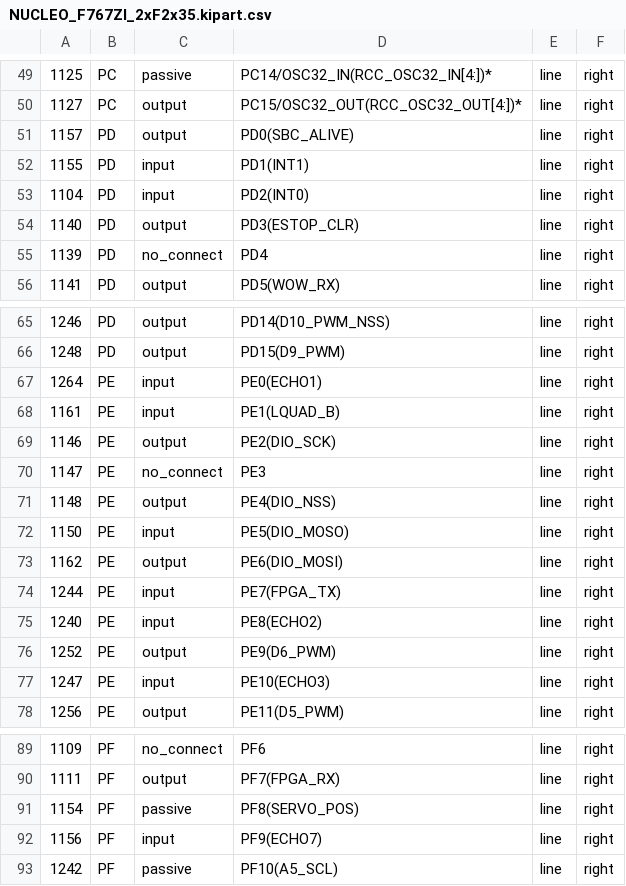
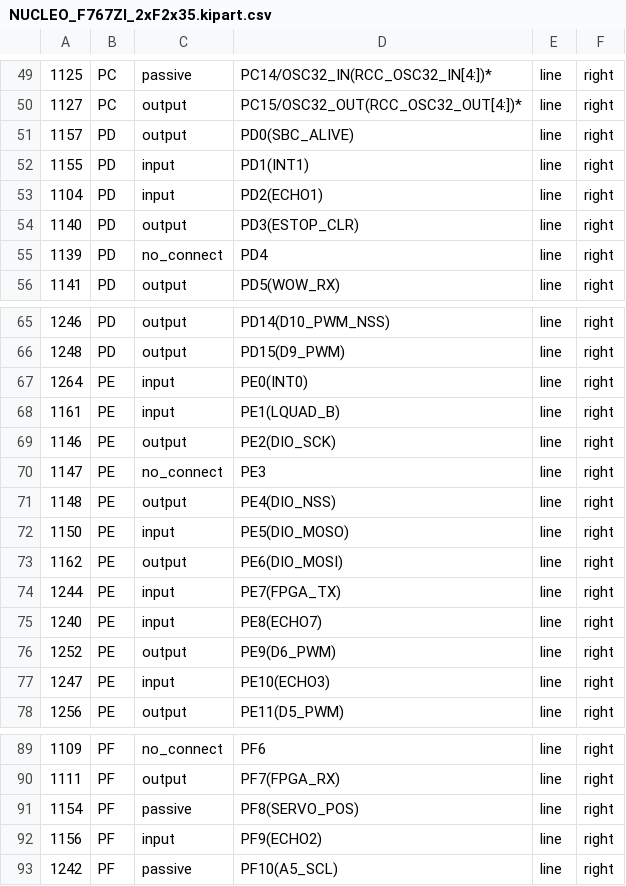
Before and after one commit to hbrobotics/hbrc_ros_robot_platform, a CSV file: electrical/orders/order1/kiparts/NUCLEO_F767ZI_2xF2x35.kipart.csv, drawn as a sheet; only a part is shown, gaps mark what is left out.

```diff
--- a/electrical/orders/order1/kiparts/NUCLEO_F767ZI_2xF2x35.kipart.csv
+++ b/electrical/orders/order1/kiparts/NUCLEO_F767ZI_2xF2x35.kipart.csv
@@ -52,3 +52,3 @@
 "1155", "PD", "input", "PD1(INT1)", "line", "right"
-"1104", "PD", "input", "PD2(INT0)", "line", "right"
+"1104", "PD", "input", "PD2(ECHO1)", "line", "right"
 "1140", "PD", "output", "PD3(ESTOP_CLR)", "line", "right"
@@ -66,3 +66,3 @@
 "1248", "PD", "output", "PD15(D9_PWM)", "line", "right"
-"1264", "PE", "input", "PE0(ECHO1)", "line", "right"
+"1264", "PE", "input", "PE0(INT0)", "line", "right"
 "1161", "PE", "input", "PE1(LQUAD_B)", "line", "right"
@@ -74,3 +74,3 @@
 "1244", "PE", "input", "PE7(FPGA_TX)", "line", "right"
-"1240", "PE", "input", "PE8(ECHO2)", "line", "right"
+"1240", "PE", "input", "PE8(ECHO7)", "line", "right"
 "1252", "PE", "output", "PE9(D6_PWM)", "line", "right"
@@ -91,3 +91,3 @@
 "1154", "PF", "passive", "PF8(SERVO_POS)", "line", "right"
-"1156", "PF", "input", "PF9(ECHO7)", "line", "right"
+"1156", "PF", "input", "PF9(ECHO2)", "line", "right"
 "1242", "PF", "passive", "PF10(A5_SCL)", "line", "right"
```
Also changed, not shown: electrical/master_board/rev_a/master.csv, 8 other files.
